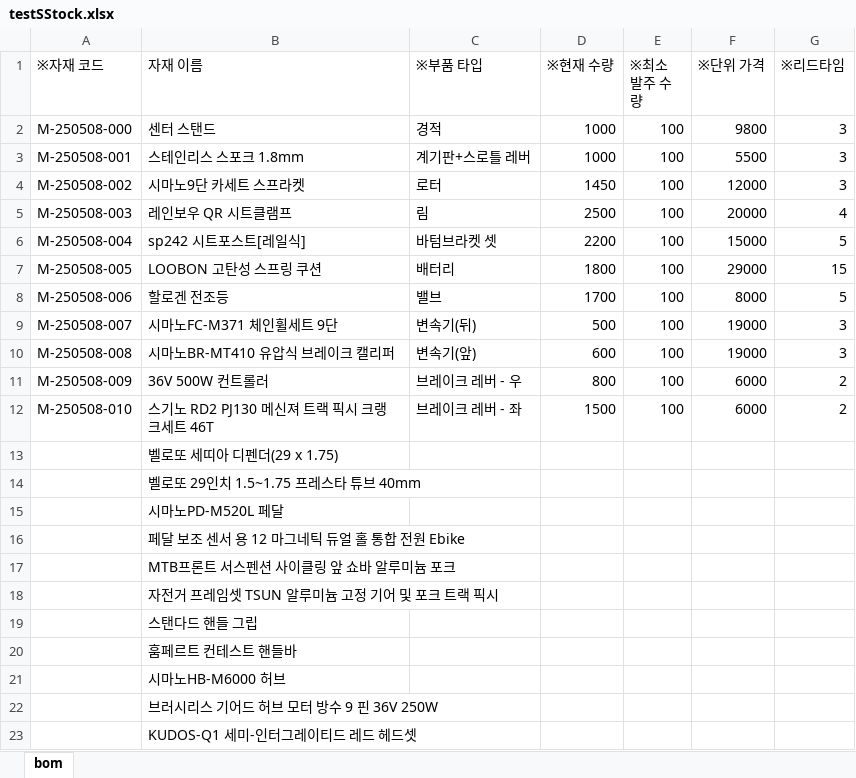
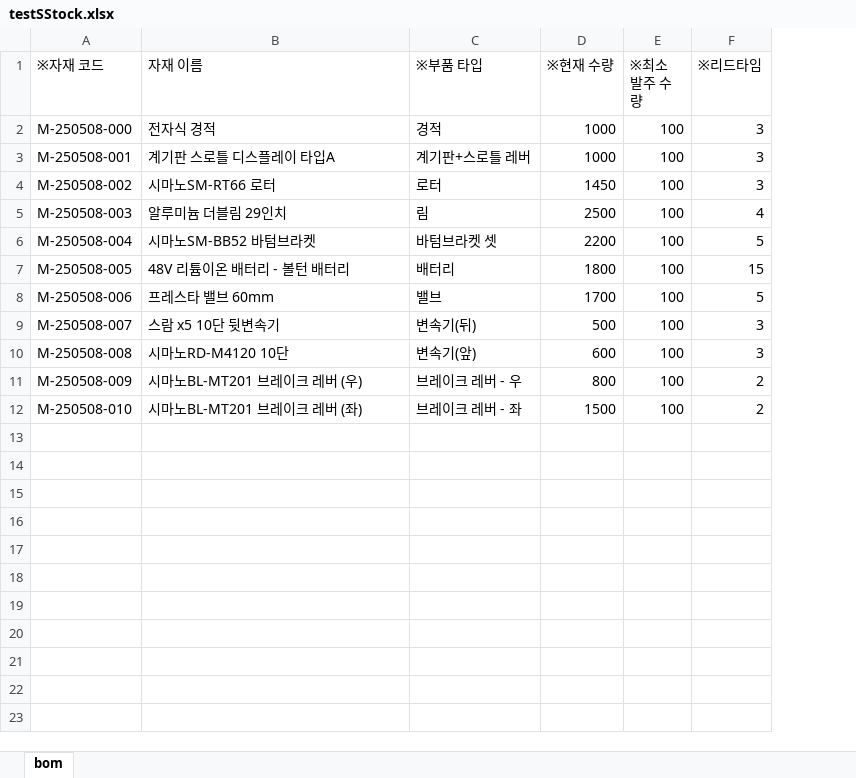
Before and after one commit to dogsdays123/KDTProject, an Excel workbook: dummyData/testSStock.xlsx, sheet bom, drawn as a sheet; values as stored, in another font and other column widths than the file's, no borders; the diff names each change by its address in the sheet, - before the commit and + after, or states it on an @@ line.

```diff
--- a/dummyData/testSStock.xlsx (sheet bom)
+++ b/dummyData/testSStock.xlsx (sheet bom)
-column F (※단위 가격), rows 2-12: 9800 | 5500 | 12000 | 20000 | 15000 | 29000 | 8000 | 19000 | 19000 | 6000 | 6000
-B2 (자재 이름): 센터 스탠드
+B2 (자재 이름): 전자식 경적
-B3 (자재 이름): 스테인리스 스포크 1.8mm
+B3 (자재 이름): 계기판 스로틀 디스플레이 타입A
-B4 (자재 이름): 시마노9단 카세트 스프라켓
+B4 (자재 이름): 시마노SM-RT66 로터
-B5 (자재 이름): 레인보우 QR 시트클램프
+B5 (자재 이름): 알루미늄 더블림 29인치
-B6 (자재 이름): sp242 시트포스트[레일식]
+B6 (자재 이름): 시마노SM-BB52 바텀브라켓
-B7 (자재 이름): LOOBON 고탄성 스프링 쿠션
+B7 (자재 이름): 48V 리튬이온 배터리 - 볼턴 배터리
-B8 (자재 이름): 할로겐 전조등
+B8 (자재 이름): 프레스타 밸브 60mm
-B9 (자재 이름): 시마노FC-M371 체인휠세트 9단
+B9 (자재 이름): 스람 x5 10단 뒷변속기
-B10 (자재 이름): 시마노BR-MT410 유압식 브레이크 캘리퍼
+B10 (자재 이름): 시마노RD-M4120 10단
-B11 (자재 이름): 36V 500W 컨트롤러
+B11 (자재 이름): 시마노BL-MT201 브레이크 레버 (우)
-B12 (자재 이름): 스기노 RD2 PJ130 메신져 트랙 픽시 크랭크세트 46T
+B12 (자재 이름): 시마노BL-MT201 브레이크 레버 (좌)
-row 13:  | 벨로또 세띠아 디펜더(29 x 1.75)
-row 14:  | 벨로또 29인치 1.5~1.75 프레스타 튜브 40mm
-row 15:  | 시마노PD-M520L 페달
-row 16:  | 페달 보조 센서 용 12 마그네틱 듀얼 홀 통합 전원 Ebike
-row 17:  | MTB프론트 서스펜션 사이클링 앞 쇼바 알루미늄 포크
-row 18:  | 자전거 프레임셋 TSUN 알루미늄 고정 기어 및 포크 트랙 픽시
-row 19:  | 스탠다드 핸들 그립
-row 20:  | 훔페르트 컨테스트 핸들바
-row 21:  | 시마노HB-M6000 허브
-row 22:  | 브러시리스 기어드 허브 모터 방수 9 핀 36V 250W
-row 23:  | KUDOS-Q1 세미-인터그레이티드 레드 헤드셋
```
Also changed, not shown: 31 other files.
